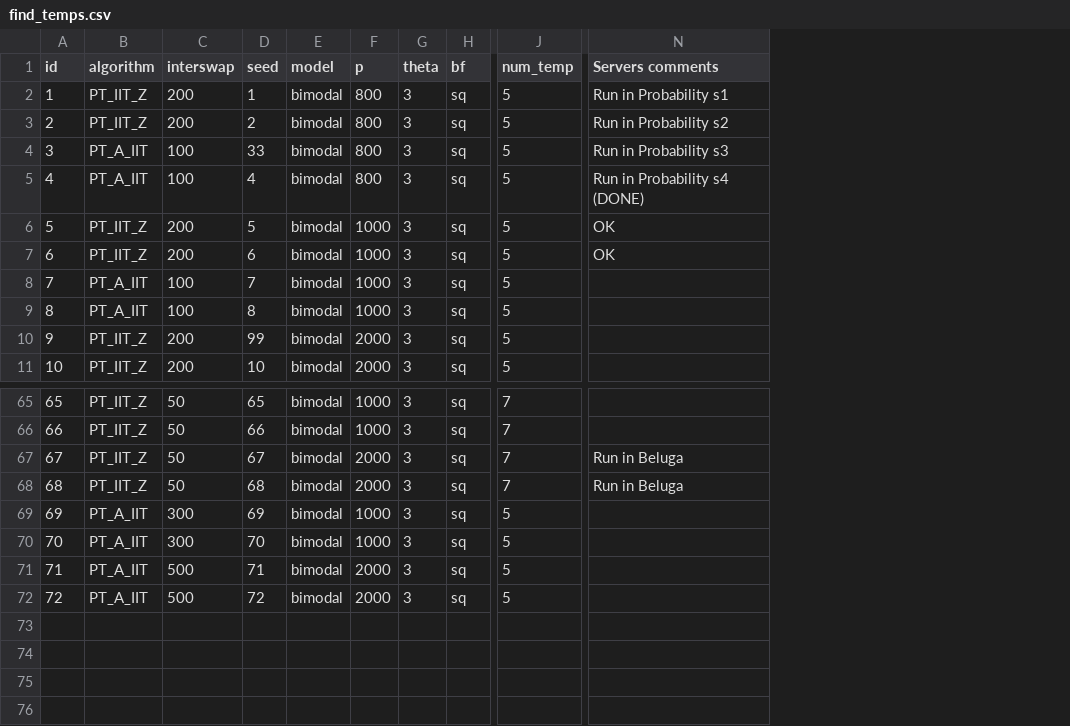
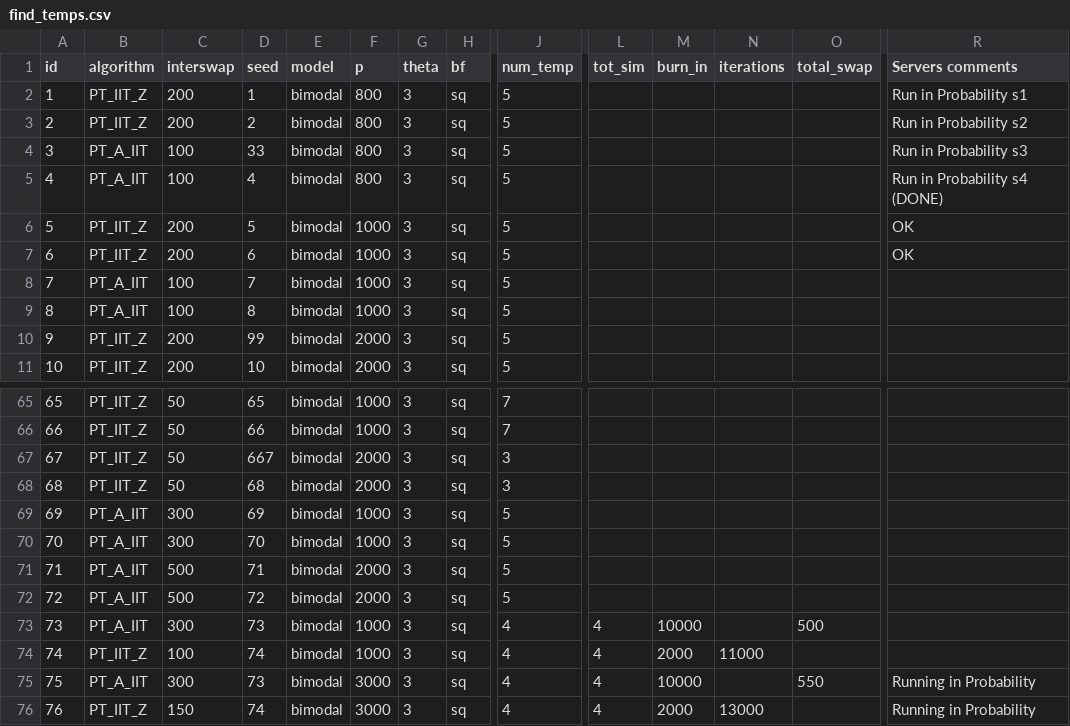
Before and after one commit to RAlexVa/paper_iit_pt, a CSV file: inputs/find_temps.csv, drawn as a sheet; only a part is shown, gaps mark what is left out; addresses are those after the commit; rows hold the shown columns only; the diff names each change by its address in the sheet, - before the commit and + after, or states it on an @@ line.

Commit message:
more sims

```diff
--- a/inputs/find_temps.csv
+++ b/inputs/find_temps.csv
+column L (tot_sim), empty
+column M (burn_in), empty
+column N (iterations), empty
+column O (total_swap), empty
-D67 (seed): 67
+D67 (seed): 667
-J67:J68 (num_temp): 7
+J67:J68 (num_temp): 3
-R67:R68 (Servers comments): Run in Beluga
+R67:R68 (Servers comments): (empty)
+row 73: 73 | PT_A_IIT | 300 | 73 | bimodal | 1000 | 3 | sq | 4 | 4 | 10000 |  | 500
+row 74: 74 | PT_IIT_Z | 100 | 74 | bimodal | 1000 | 3 | sq | 4 | 4 | 2000 | 11000
+row 75: 75 | PT_A_IIT | 300 | 73 | bimodal | 3000 | 3 | sq | 4 | 4 | 10000 |  | 550 | Running in Probability
+row 76: 76 | PT_IIT_Z | 150 | 74 | bimodal | 3000 | 3 | sq | 4 | 4 | 2000 | 13000 |  | Running in Probability
```
